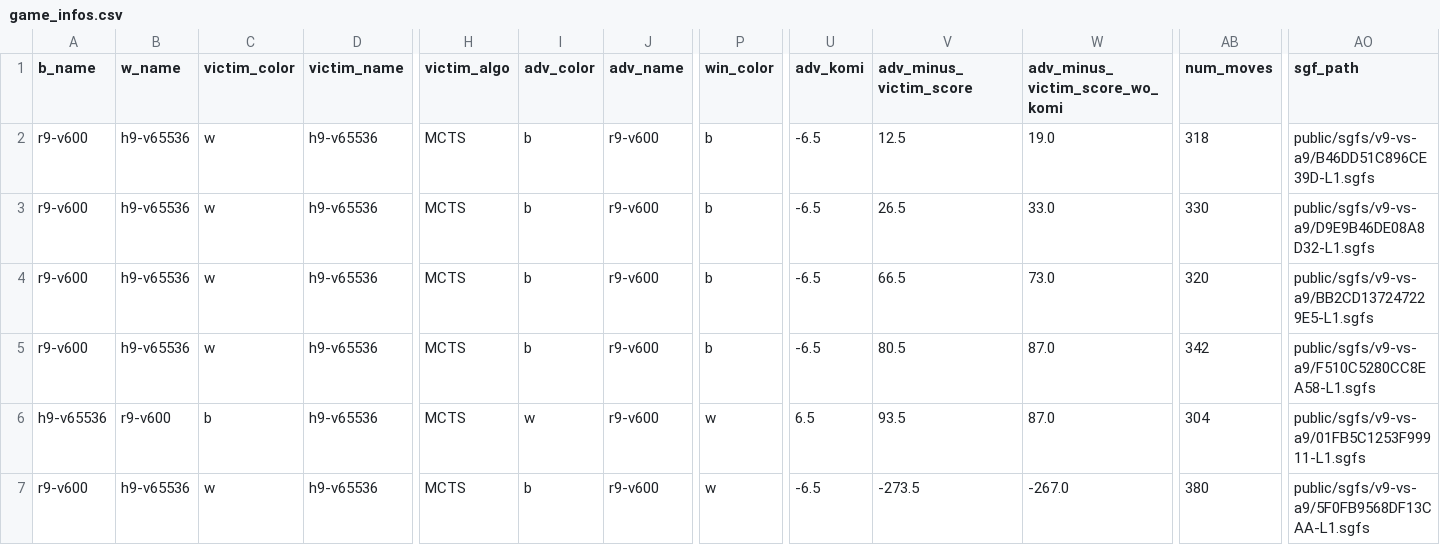
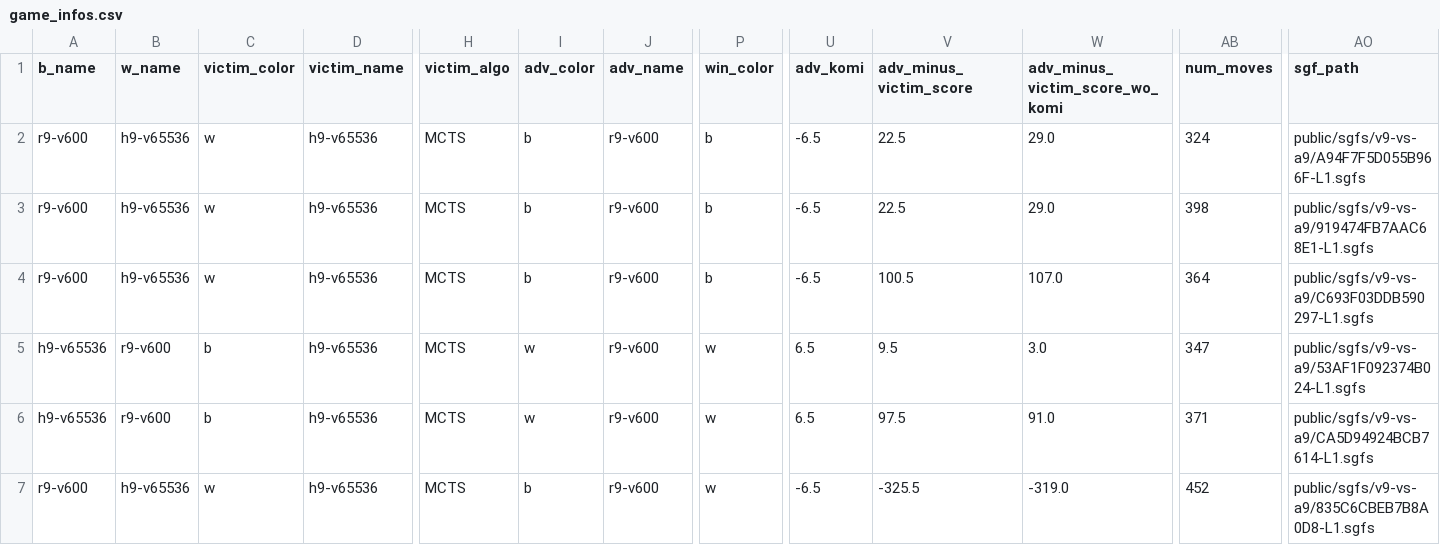
Before and after one commit to AlignmentResearch/KataGoVisualizer, a CSV file: sgf-viewer/public/sgfs/v9-vs-a9/game_infos.csv, drawn as a sheet; only a part is shown, gaps mark what is left out; the diff covers the shown part only; the diff names each change by its address in the sheet, - before the commit and + after, or states it on an @@ line.

```diff
--- a/sgf-viewer/public/sgfs/v9-vs-a9/game_infos.csv
+++ b/sgf-viewer/public/sgfs/v9-vs-a9/game_infos.csv
-V2 (adv_minus_victim_score): 12.5
+V2 (adv_minus_victim_score): 22.5
-W2 (adv_minus_victim_score_wo_komi): 19.0
+W2 (adv_minus_victim_score_wo_komi): 29.0
-AB2 (num_moves): 318
+AB2 (num_moves): 324
-AO2 (sgf_path): public/sgfs/v9-vs-a9/B46DD51C896CE39D-L1.sgfs
+AO2 (sgf_path): public/sgfs/v9-vs-a9/A94F7F5D055B966F-L1.sgfs
-V3 (adv_minus_victim_score): 26.5
+V3 (adv_minus_victim_score): 22.5
-W3 (adv_minus_victim_score_wo_komi): 33.0
+W3 (adv_minus_victim_score_wo_komi): 29.0
-AB3 (num_moves): 330
+AB3 (num_moves): 398
-AO3 (sgf_path): public/sgfs/v9-vs-a9/D9E9B46DE08A8D32-L1.sgfs
+AO3 (sgf_path): public/sgfs/v9-vs-a9/919474FB7AAC68E1-L1.sgfs
-V4 (adv_minus_victim_score): 66.5
+V4 (adv_minus_victim_score): 100.5
-W4 (adv_minus_victim_score_wo_komi): 73.0
+W4 (adv_minus_victim_score_wo_komi): 107.0
-AB4 (num_moves): 320
+AB4 (num_moves): 364
-AO4 (sgf_path): public/sgfs/v9-vs-a9/BB2CD137247229E5-L1.sgfs
+AO4 (sgf_path): public/sgfs/v9-vs-a9/C693F03DDB590297-L1.sgfs
-A5 (b_name): r9-v600
+A5 (b_name): h9-v65536
-B5 (w_name): h9-v65536
+B5 (w_name): r9-v600
-C5 (victim_color): w
+C5 (victim_color): b
-I5 (adv_color): b
+I5 (adv_color): w
-P5 (win_color): b
+P5 (win_color): w
-U5 (adv_komi): -6.5
+U5 (adv_komi): 6.5
-V5 (adv_minus_victim_score): 80.5
+V5 (adv_minus_victim_score): 9.5
-W5 (adv_minus_victim_score_wo_komi): 87.0
+W5 (adv_minus_victim_score_wo_komi): 3.0
-AB5 (num_moves): 342
+AB5 (num_moves): 347
-AO5 (sgf_path): public/sgfs/v9-vs-a9/F510C5280CC8EA58-L1.sgfs
+AO5 (sgf_path): public/sgfs/v9-vs-a9/53AF1F092374B024-L1.sgfs
-V6 (adv_minus_victim_score): 93.5
+V6 (adv_minus_victim_score): 97.5
-W6 (adv_minus_victim_score_wo_komi): 87.0
+W6 (adv_minus_victim_score_wo_komi): 91.0
-AB6 (num_moves): 304
+AB6 (num_moves): 371
-AO6 (sgf_path): public/sgfs/v9-vs-a9/01FB5C1253F99911-L1.sgfs
+AO6 (sgf_path): public/sgfs/v9-vs-a9/CA5D94924BCB7614-L1.sgfs
-V7 (adv_minus_victim_score): -273.5
+V7 (adv_minus_victim_score): -325.5
-W7 (adv_minus_victim_score_wo_komi): -267.0
+W7 (adv_minus_victim_score_wo_komi): -319.0
-AB7 (num_moves): 380
+AB7 (num_moves): 452
-AO7 (sgf_path): public/sgfs/v9-vs-a9/5F0FB9568DF13CAA-L1.sgfs
+AO7 (sgf_path): public/sgfs/v9-vs-a9/835C6CBEB7B8A0D8-L1.sgfs
```
Also changed, not shown: 16 edited cells elsewhere in this file, 21 other files.
